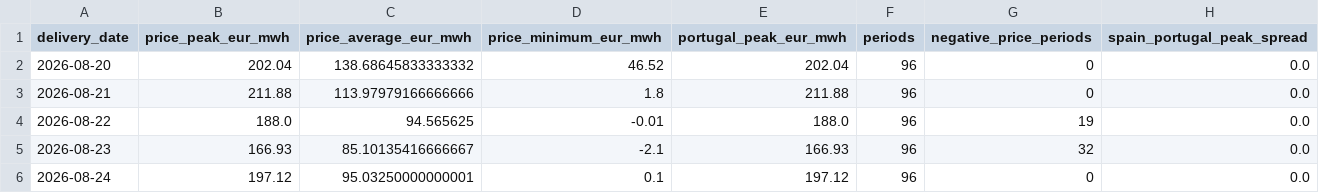
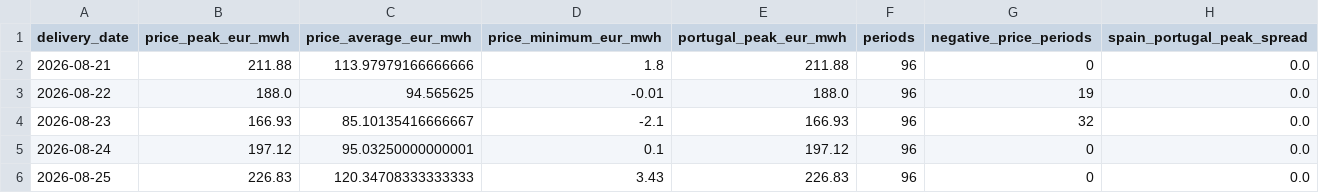
Before and after one commit to Evanssdas/Spain-Market-Platform, a CSV file: data/processed/prices_daily.csv, drawn as a sheet; only a part is shown; the shorter side is filled out with more unchanged rows; the diff names each change by its address in the sheet, - before the commit and + after, or states it on an @@ line.

```diff
--- a/data/processed/prices_daily.csv
+++ b/data/processed/prices_daily.csv
-row 2: 2026-08-20 | 202.04 | 138.68645833333332 | 46.52 | 202.04 | 96 | 0 | 0.0
```
Also changed, not shown: data/processed/system_daily.csv, data/processed/weather_daily.csv, 7 other files.
